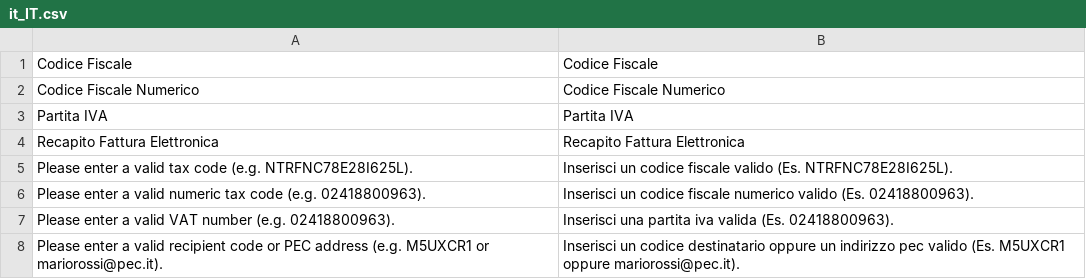
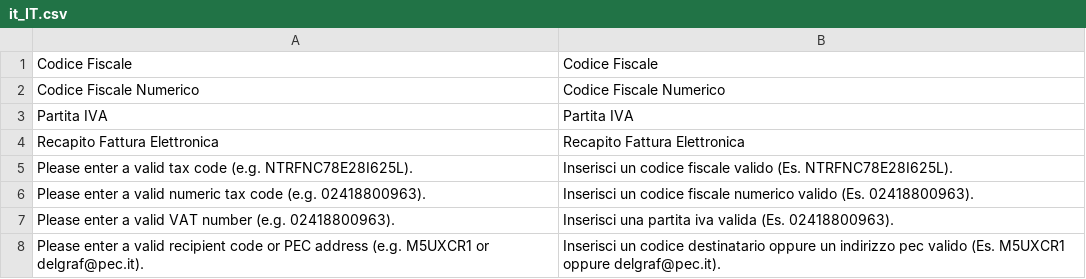
Before and after one commit to Delgraf/Magento2-ItalianValidation, a CSV file: i18n/it_IT.csv, drawn as a sheet.

Commit message:
Update PEC address in Italian localization file

```diff
--- a/i18n/it_IT.csv
+++ b/i18n/it_IT.csv
@@ -7,2 +7,2 @@
 "Please enter a valid VAT number (e.g. 02418800963).","Inserisci una partita iva valida (Es. 02418800963)."
-"Please enter a valid recipient code or PEC address (e.g. M5UXCR1 or mariorossi@pec.it).","Inserisci un codice destinatario oppure un indirizzo pec valido (Es. M5UXCR1 oppure mariorossi@pec.it)."
+"Please enter a valid recipient code or PEC address (e.g. M5UXCR1 or delgraf@pec.it).","Inserisci un codice destinatario oppure un indirizzo pec valido (Es. M5UXCR1 oppure delgraf@pec.it)."
```
